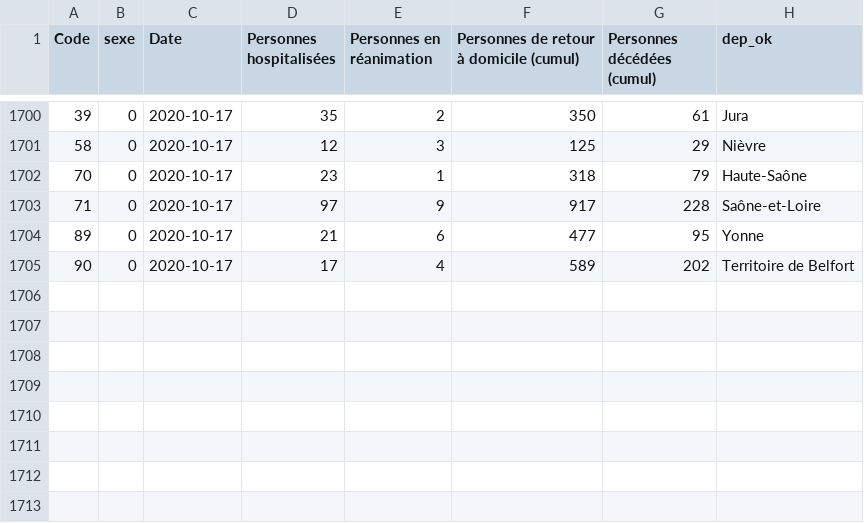
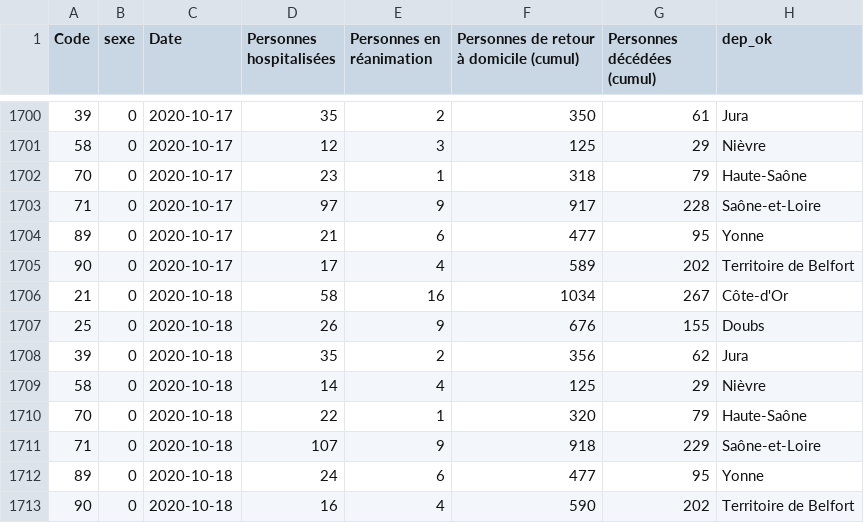
Before and after one commit to mattifaye/covid19bfc, a CSV file: hospitalisations/bfc_hospitalisations.csv, drawn as a sheet; only a part is shown, gaps mark what is left out.

Commit message:
Update

```diff
--- a/hospitalisations/bfc_hospitalisations.csv
+++ b/hospitalisations/bfc_hospitalisations.csv
@@ -1705 +1705,9 @@ Code,sexe,Date,Personnes hospitalisées,Personnes en réanimation,Personnes de r
 90,0,2020-10-17,17,4,589,202,Territoire de Belfort
+21,0,2020-10-18,58,16,1034,267,Côte-d'Or
+25,0,2020-10-18,26,9,676,155,Doubs
+39,0,2020-10-18,35,2,356,62,Jura
+58,0,2020-10-18,14,4,125,29,Nièvre
+70,0,2020-10-18,22,1,320,79,Haute-Saône
+71,0,2020-10-18,107,9,918,229,Saône-et-Loire
+89,0,2020-10-18,24,6,477,95,Yonne
+90,0,2020-10-18,16,4,590,202,Territoire de Belfort
```
